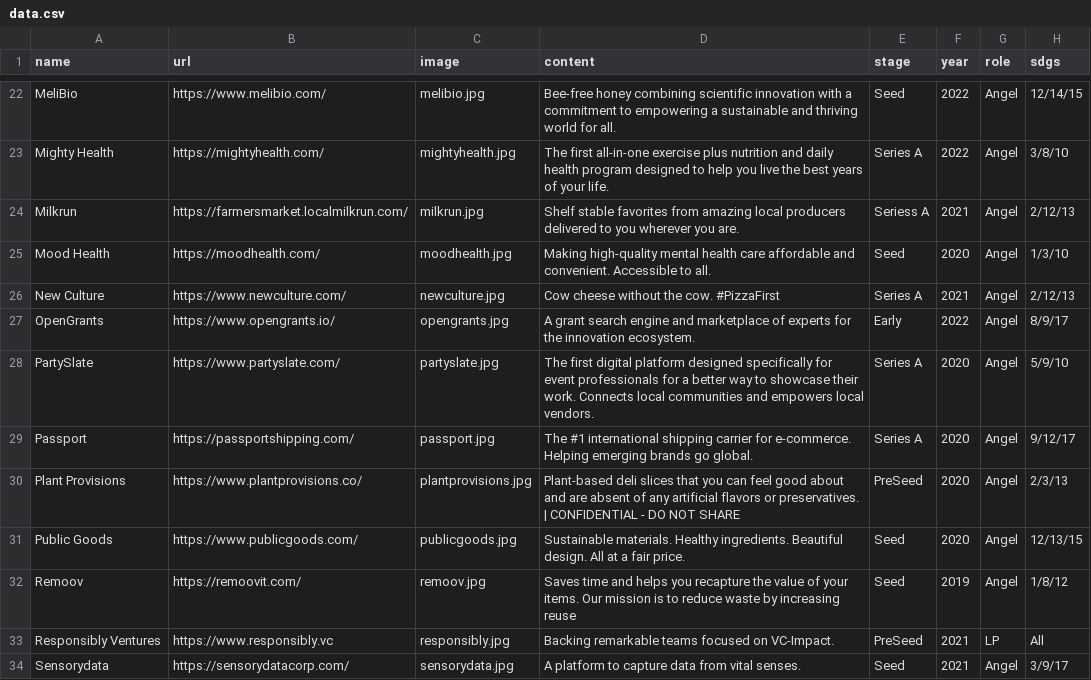
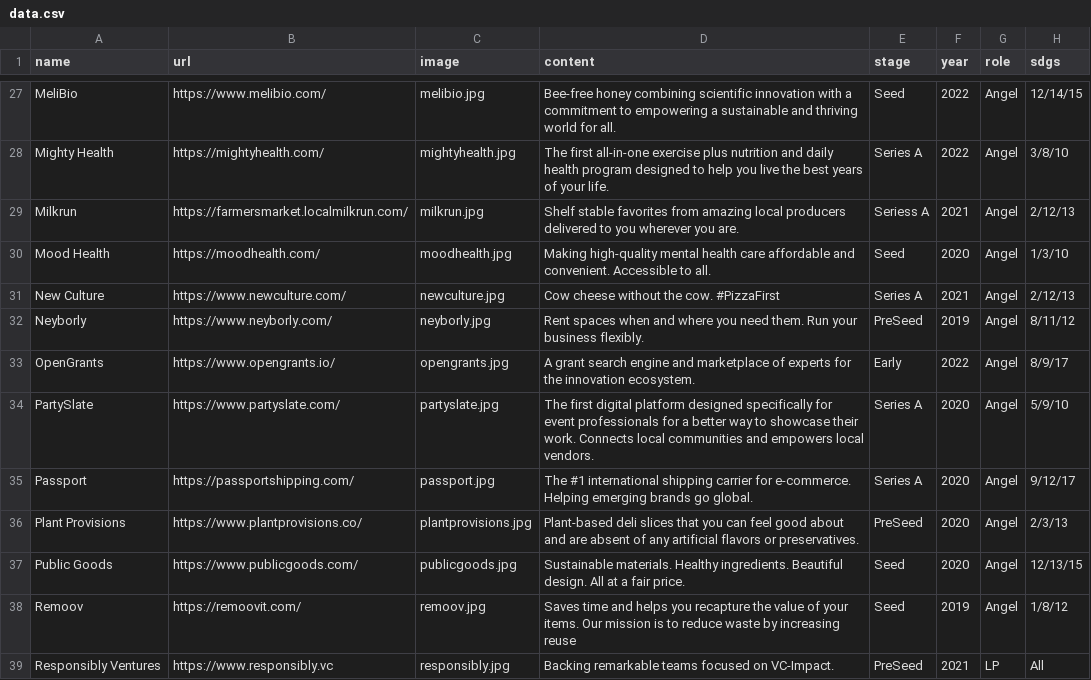
Before and after one commit to ZeccaLehn/portfolio_angel, a CSV file: data.csv, drawn as a sheet; only a part is shown, gaps mark what is left out; the shorter side is filled out with more unchanged rows; addresses are those after the commit; the diff covers the shown part only; the diff names each change by its address in the sheet, - before the commit and + after, or states it on an @@ line.

```diff
--- a/data.csv
+++ b/data.csv
+row 32: Neyborly | https://www.neyborly.com/ | neyborly.jpg | Rent spaces when and where you need them. Run your business flexibly. | PreSeed | 2019 | Angel | 8/11/12
-D36 (content): …or preservatives. | CONFIDENTIAL - DO NOT SHARE
+D36 (content): …or preservatives.
```
Also changed, not shown: 10 added rows elsewhere in this file, 11 other files.
